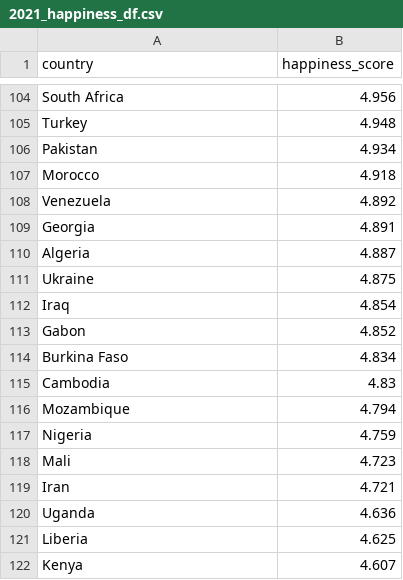
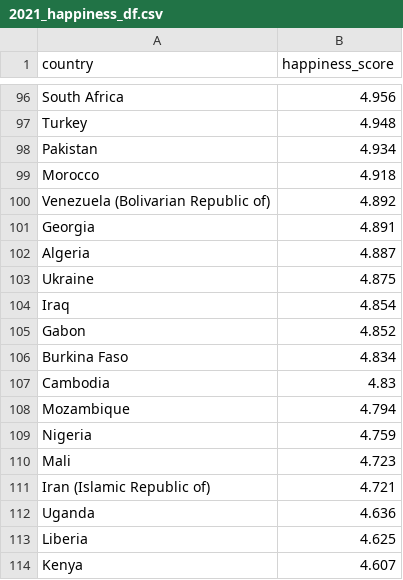
Before and after one commit to tanahildebrand/OSU_Bootcamp_Final_Project_Group5, a CSV file: 2021_happiness_df.csv, drawn as a sheet; only a part is shown, gaps mark what is left out; the diff covers the shown part only.

```diff
--- a/2021_happiness_df.csv
+++ b/2021_happiness_df.csv
@@ -107,3 +99,3 @@ Pakistan,4.934
 Morocco,4.918
-Venezuela,4.892
+Venezuela (Bolivarian Republic of),4.892
 Georgia,4.891
@@ -118,3 +110,3 @@ Nigeria,4.759
 Mali,4.723
-Iran,4.721
+Iran (Islamic Republic of),4.721
 Uganda,4.636
```
Also changed, not shown: 12 removed rows and 8 edited cells elsewhere in this file, Archive/Kcal_by_Country.csv, Archive/World_Happiness.csv, 28 other files.
